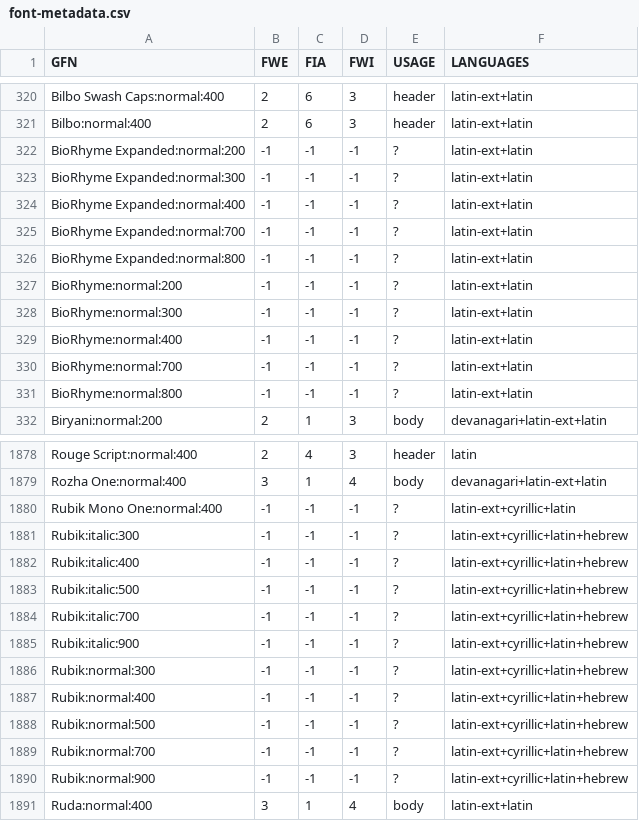
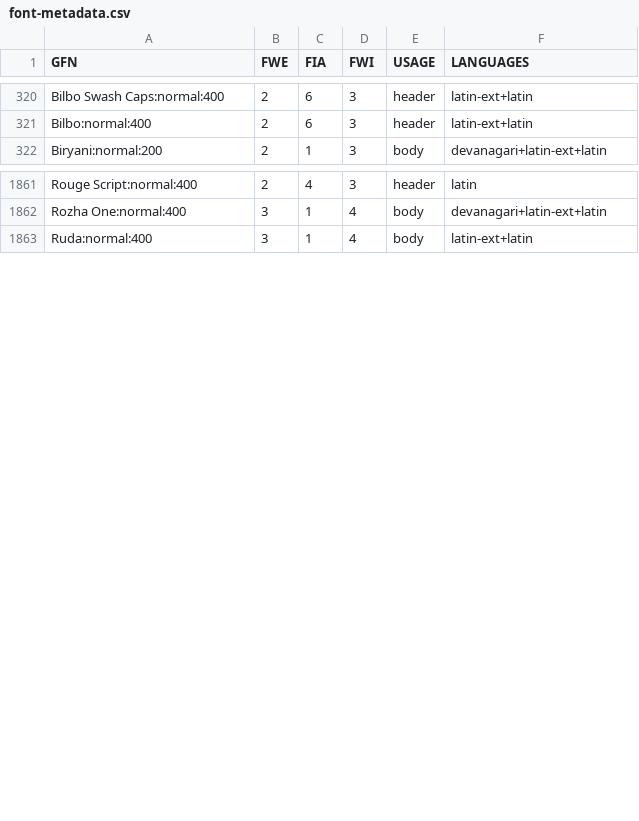
Before and after one commit to googlefonts/FontClassificationTool, a CSV file: font-metadata.csv, drawn as a sheet; only a part is shown, gaps mark what is left out; the diff covers the shown part only.

Commit message:
removing metadata entry for a few files that still refuse to render properly

```diff
--- a/font-metadata.csv
+++ b/font-metadata.csv
@@ -321,12 +321,2 @@ Bilbo Swash Caps:normal:400,2,6,3,header,latin-ext+latin
 Bilbo:normal:400,2,6,3,header,latin-ext+latin
-BioRhyme Expanded:normal:200,-1,-1,-1,?,latin-ext+latin
-BioRhyme Expanded:normal:300,-1,-1,-1,?,latin-ext+latin
-BioRhyme Expanded:normal:400,-1,-1,-1,?,latin-ext+latin
-BioRhyme Expanded:normal:700,-1,-1,-1,?,latin-ext+latin
-BioRhyme Expanded:normal:800,-1,-1,-1,?,latin-ext+latin
-BioRhyme:normal:200,-1,-1,-1,?,latin-ext+latin
-BioRhyme:normal:300,-1,-1,-1,?,latin-ext+latin
-BioRhyme:normal:400,-1,-1,-1,?,latin-ext+latin
-BioRhyme:normal:700,-1,-1,-1,?,latin-ext+latin
-BioRhyme:normal:800,-1,-1,-1,?,latin-ext+latin
 Biryani:normal:200,2,1,3,body,devanagari+latin-ext+latin
@@ -1879,13 +1862,2 @@ Rouge Script:normal:400,2,4,3,header,latin
 Rozha One:normal:400,3,1,4,body,devanagari+latin-ext+latin
-Rubik Mono One:normal:400,-1,-1,-1,?,latin-ext+cyrillic+latin
-Rubik:italic:300,-1,-1,-1,?,latin-ext+cyrillic+latin+hebrew
-Rubik:italic:400,-1,-1,-1,?,latin-ext+cyrillic+latin+hebrew
-Rubik:italic:500,-1,-1,-1,?,latin-ext+cyrillic+latin+hebrew
-Rubik:italic:700,-1,-1,-1,?,latin-ext+cyrillic+latin+hebrew
-Rubik:italic:900,-1,-1,-1,?,latin-ext+cyrillic+latin+hebrew
-Rubik:normal:300,-1,-1,-1,?,latin-ext+cyrillic+latin+hebrew
-Rubik:normal:400,-1,-1,-1,?,latin-ext+cyrillic+latin+hebrew
-Rubik:normal:500,-1,-1,-1,?,latin-ext+cyrillic+latin+hebrew
-Rubik:normal:700,-1,-1,-1,?,latin-ext+cyrillic+latin+hebrew
-Rubik:normal:900,-1,-1,-1,?,latin-ext+cyrillic+latin+hebrew
 Ruda:normal:400,3,1,4,body,latin-ext+latin
```
Also changed, not shown: 7 removed rows elsewhere in this file.
